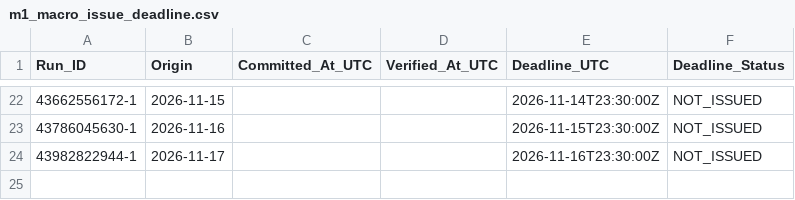
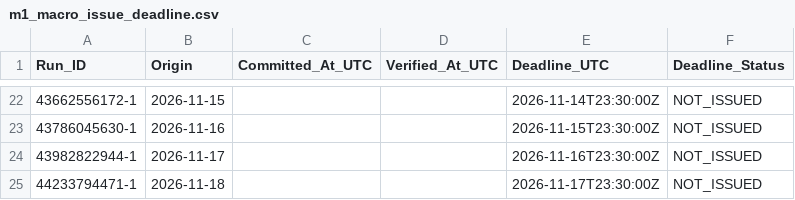
Before and after one commit to junsato1001-ops/-fx-forward-ledger, a CSV file: audit_log/m1_macro_issue_deadline.csv, drawn as a sheet; only a part is shown, gaps mark what is left out; the diff names each change by its address in the sheet, - before the commit and + after, or states it on an @@ line.

```diff
--- a/audit_log/m1_macro_issue_deadline.csv
+++ b/audit_log/m1_macro_issue_deadline.csv
+row 25: 44233794471-1 | 2026-11-18 |  |  | 2026-11-17T23:30:00Z | NOT_ISSUED
```
